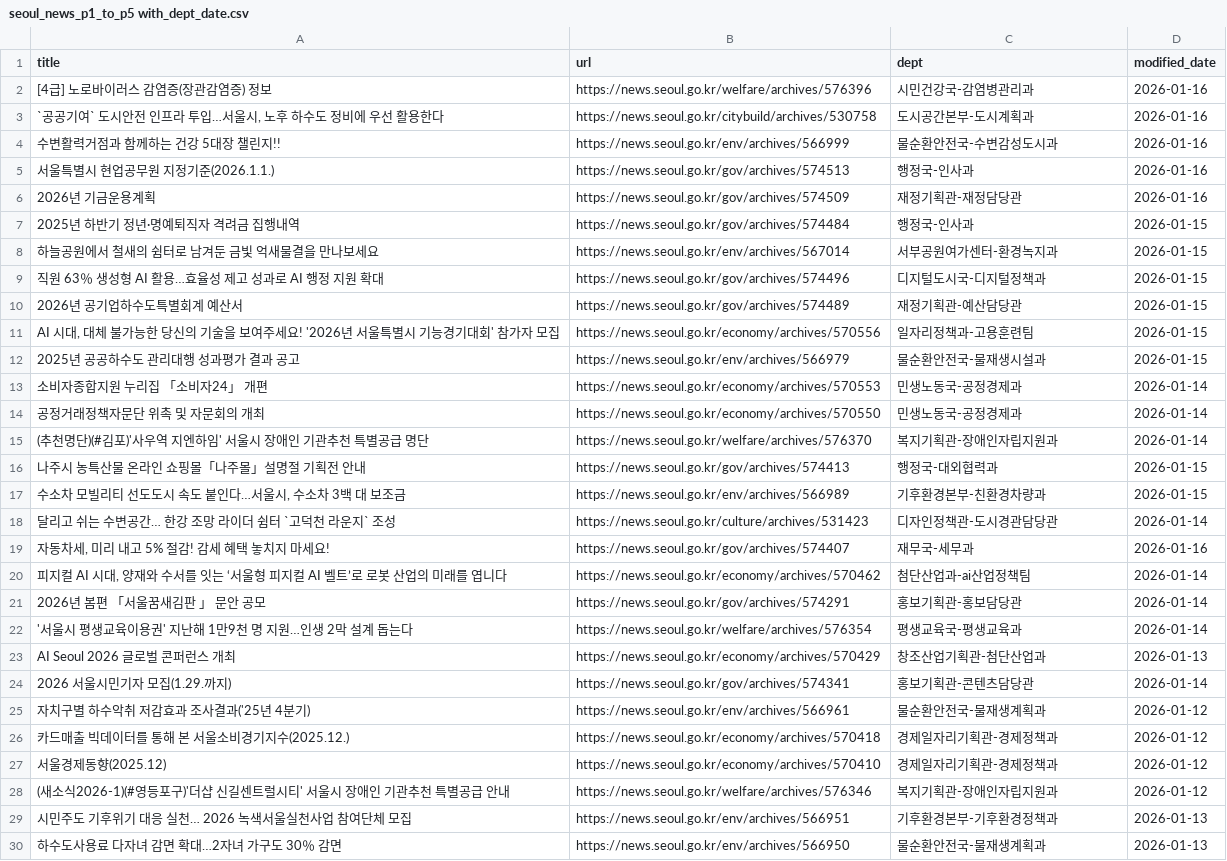
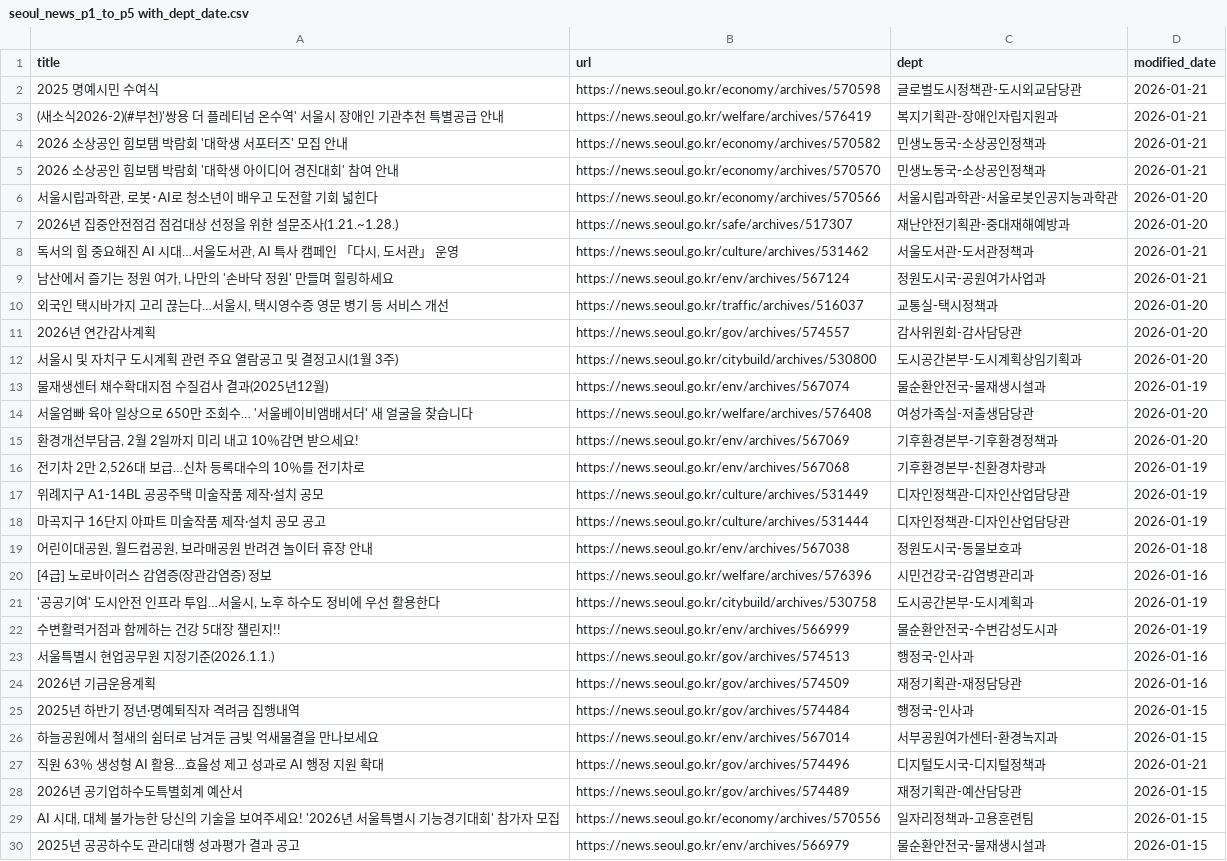
Before and after one commit to mygracep/mkt-260115, a CSV file: 260116/seoul_news_p1_to_p5 with_dept_date.csv, drawn as a sheet; only a part is shown; the shorter side is filled out with more unchanged rows; the diff covers the shown part only.

```diff
--- a/260116/seoul_news_p1_to_p5 with_dept_date.csv
+++ b/260116/seoul_news_p1_to_p5 with_dept_date.csv
@@ -1,5 +1,23 @@
 title,url,dept,modified_date
+2025 명예시민 수여식,https://news.seoul.go.kr/economy/archives/570598,글로벌도시정책관-도시외교담당관,2026-01-21
+(새소식2026-2)(#부천)'쌍용 더 플레티넘 온수역' 서울시 장애인 기관추천 특별공급 안내,https://news.seoul.go.kr/welfare/archives/576419,복지기획관-장애인자립지원과,2026-01-21
+2026 소상공인 힘보탬 박람회 '대학생 서포터즈' 모집 안내,https://news.seoul.go.kr/economy/archives/570582,민생노동국-소상공인정책과,2026-01-21
+2026 소상공인 힘보탬 박람회 '대학생 아이디어 경진대회' 참여 안내,https://news.seoul.go.kr/economy/archives/570570,민생노동국-소상공인정책과,2026-01-21
+"서울시립과학관, 로봇･AI로 청소년이 배우고 도전할 기회 넓힌다",https://news.seoul.go.kr/economy/archives/570566,서울시립과학관-서울로봇인공지능과학관,2026-01-20
+2026년 집중안전점검 점검대상 선정을 위한 설문조사(1.21.~1.28.),https://news.seoul.go.kr/safe/archives/517307,재난안전기획관-중대재해예방과,2026-01-20
+"독서의 힘 중요해진 AI 시대…서울도서관, AI 특사 캠페인 「다시, 도서관」 운영",https://news.seoul.go.kr/culture/archives/531462,서울도서관-도서관정책과,2026-01-21
+"남산에서 즐기는 정원 여가, 나만의 '손바닥 정원' 만들며 힐링하세요",https://news.seoul.go.kr/env/archives/567124,정원도시국-공원여가사업과,2026-01-21
+"외국인 택시바가지 고리 끊는다…서울시, 택시영수증 영문 병기 등 서비스 개선",https://news.seoul.go.kr/traffic/archives/516037,교통실-택시정책과,2026-01-20
+2026년 연간감사계획,https://news.seoul.go.kr/gov/archives/574557,감사위원회-감사담당관,2026-01-20
+서울시 및 자치구 도시계획 관련 주요 열람공고 및 결정고시(1월 3주),https://news.seoul.go.kr/citybuild/archives/530800,도시공간본부-도시계획상임기획과,2026-01-20
+물재생센터 채수확대지점 수질검사 결과(2025년12월),https://news.seoul.go.kr/env/archives/567074,물순환안전국-물재생시설과,2026-01-19
+서울엄빠 육아 일상으로 650만 조회수… '서울베이비앰배서더' 새 얼굴을 찾습니다,https://news.seoul.go.kr/welfare/archives/576408,여성가족실-저출생담당관,2026-01-20
+"환경개선부담금, 2월 2일까지 미리 내고 10％감면 받으세요!",https://news.seoul.go.kr/env/archives/567069,기후환경본부-기후환경정책과,2026-01-20
+"전기차 2만 2,526대 보급…신차 등록대수의 10％를 전기차로",https://news.seoul.go.kr/env/archives/567068,기후환경본부-친환경차량과,2026-01-19
+위례지구 A1-14BL 공공주택 미술작품 제작·설치 공모,https://news.seoul.go.kr/culture/archives/531449,디자인정책관-디자인산업담당관,2026-01-19
+마곡지구 16단지 아파트 미술작품 제작·설치 공모 공고,https://news.seoul.go.kr/culture/archives/531444,디자인정책관-디자인산업담당관,2026-01-19
+"어린이대공원, 월드컵공원, 보라매공원 반려견 놀이터 휴장 안내",https://news.seoul.go.kr/env/archives/567038,정원도시국-동물보호과,2026-01-18
 [4급] 노로바이러스 감염증(장관감염증) 정보,https://news.seoul.go.kr/welfare/archives/576396,시민건강국-감염병관리과,2026-01-16
-"`공공기여` 도시안전 인프라 투입…서울시, 노후 하수도 정비에 우선 활용한다",https://news.seoul.go.kr/citybuild/archives/530758,도시공간본부-도시계획과,2026-01-16
-수변활력거점과 함께하는 건강 5대장 챌린지!!,https://news.seoul.go.kr/env/archives/566999,물순환안전국-수변감성도시과,2026-01-16
+"'공공기여' 도시안전 인프라 투입…서울시, 노후 하수도 정비에 우선 활용한다",https://news.seoul.go.kr/citybuild/archives/530758,도시공간본부-도시계획과,2026-01-19
+수변활력거점과 함께하는 건강 5대장 챌린지!!,https://news.seoul.go.kr/env/archives/566999,물순환안전국-수변감성도시과,2026-01-19
 서울특별시 현업공무원 지정기준(2026.1.1.),https://news.seoul.go.kr/gov/archives/574513,행정국-인사과,2026-01-16
@@ -8,3 +26,3 @@
 하늘공원에서 철새의 쉼터로 남겨둔 금빛 억새물결을 만나보세요,https://news.seoul.go.kr/env/archives/567014,서부공원여가센터-환경녹지과,2026-01-15
-직원 63％ 생성형 AI 활용…효율성 제고 성과로 AI 행정 지원 확대,https://news.seoul.go.kr/gov/archives/574496,디지털도시국-디지털정책과,2026-01-15
+직원 63％ 생성형 AI 활용…효율성 제고 성과로 AI 행정 지원 확대,https://news.seoul.go.kr/gov/archives/574496,디지털도시국-디지털정책과,2026-01-21
 2026년 공기업하수도특별회계 예산서,https://news.seoul.go.kr/gov/archives/574489,재정기획관-예산담당관,2026-01-15
```
Also changed, not shown: 18 removed rows and 1 edited cell elsewhere in this file, 7 other files.
